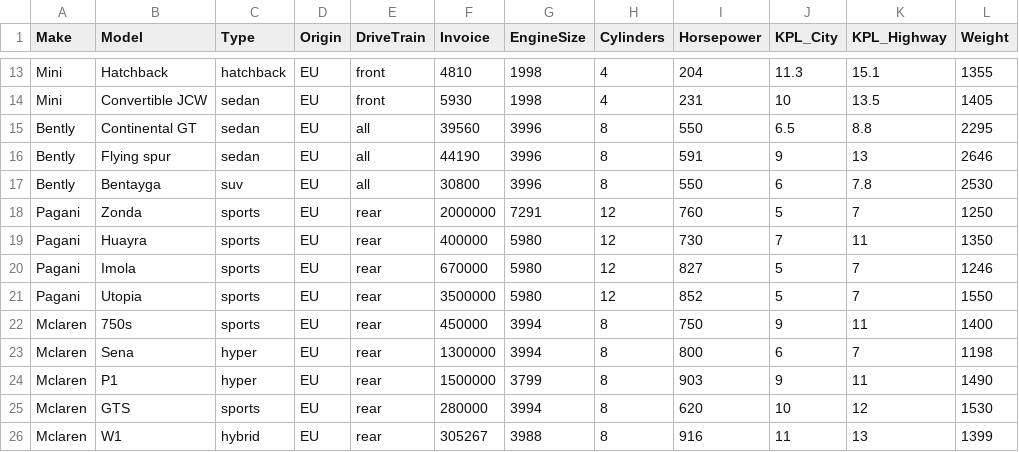
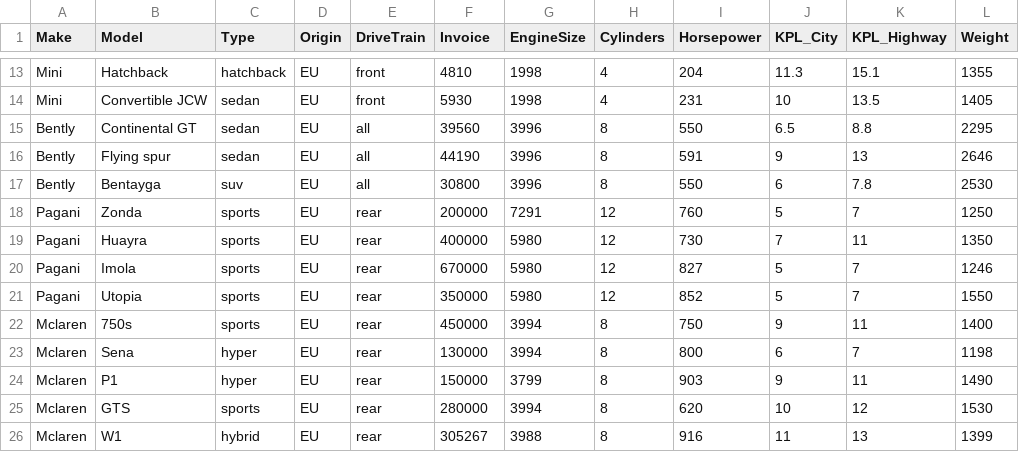
Before and after one commit to able0220/able0220, a CSV file: Cars Data_test.csv, drawn as a sheet; only a part is shown, gaps mark what is left out; the diff names each change by its address in the sheet, - before the commit and + after, or states it on an @@ line.

Commit message:
Update Cars Data_test.csv

```diff
--- a/Cars Data_test.csv
+++ b/Cars Data_test.csv
-F18 (Invoice): 2000000
+F18 (Invoice): 200000
-F21 (Invoice): 3500000
+F21 (Invoice): 350000
-F23 (Invoice): 1300000
+F23 (Invoice): 130000
-F24 (Invoice): 1500000
+F24 (Invoice): 150000
```
